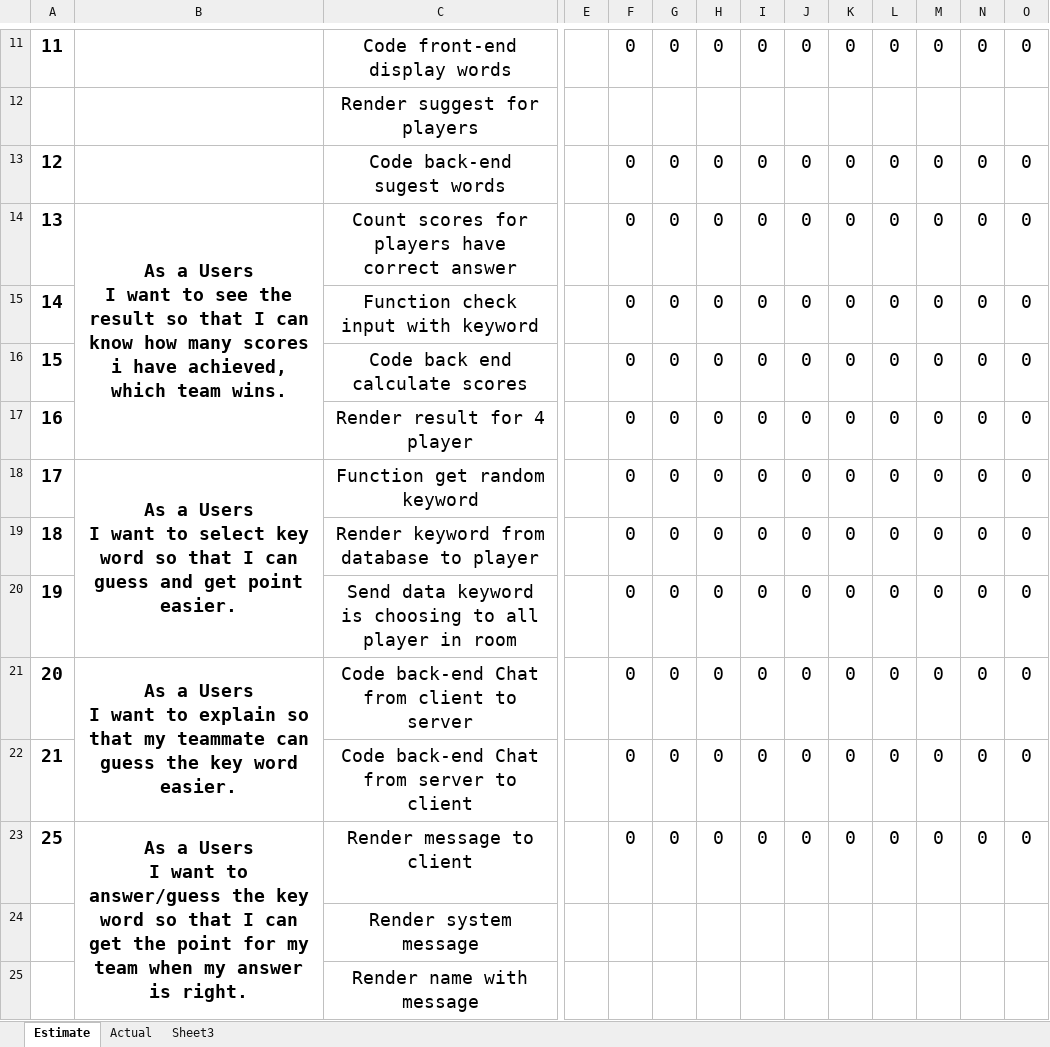
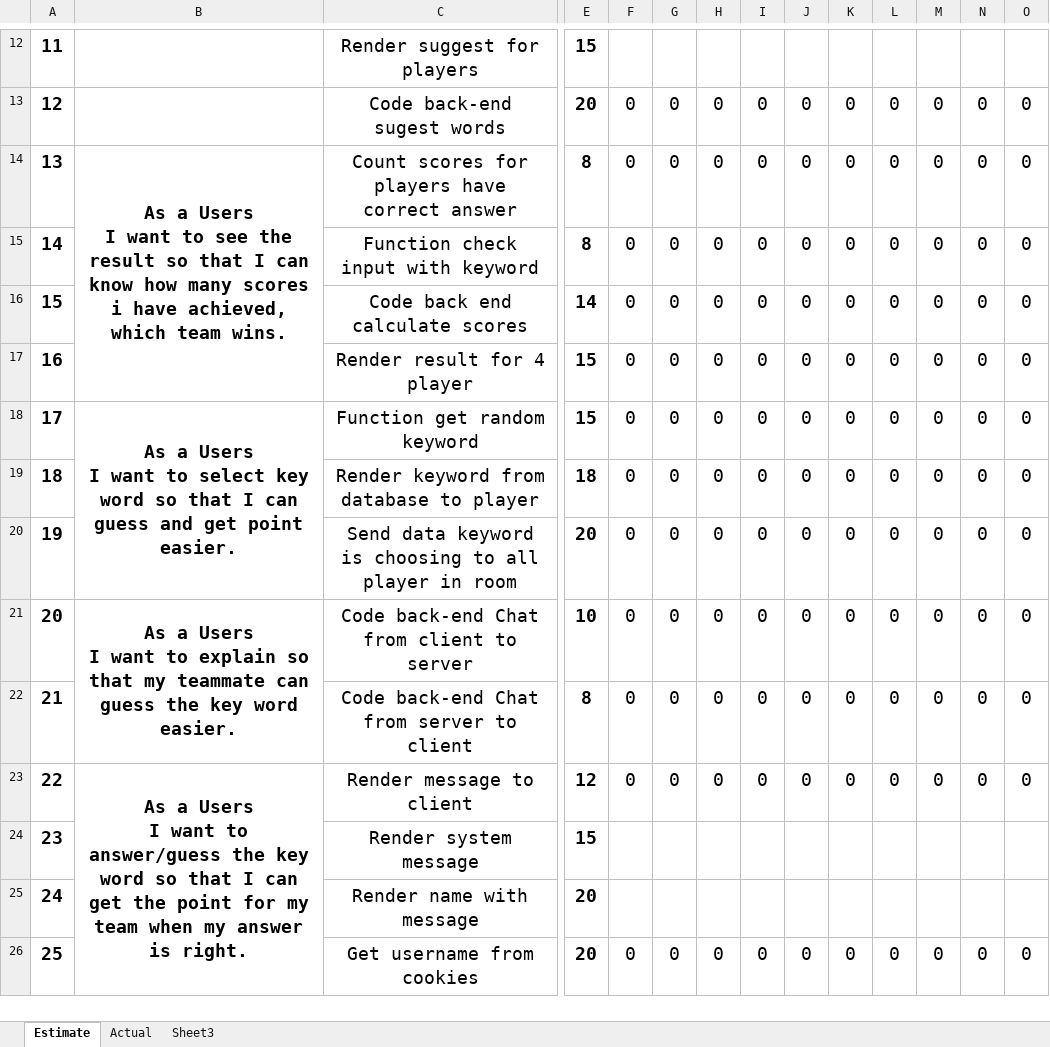
Before and after one commit to nghiatran1997/Capstone1, an Excel workbook: 7.Print-Backlog/Sprint-3.xlsx, sheet Estimate, drawn as a sheet; only a part is shown, gaps mark what is left out; values as stored, in another font and other column widths than the file's, no borders; removed rows and columns are numbered as before the commit, all else as after; rows hold the shown columns only; ↵ is a line break in a cell; the diff covers the shown part only; the diff names each change by its address in the sheet, - before the commit and + after, or states it on an @@ line.

```diff
--- a/7.Print-Backlog/Sprint-3.xlsx (sheet Estimate)
+++ b/7.Print-Backlog/Sprint-3.xlsx (sheet Estimate)
-C12: Code front-end display words
+C12: Render suggest for players
-E12: (empty)
+E12: 15
-F12: 0
+F12: (empty)
-G12: 0
+G12: (empty)
-H12: 0
+H12: (empty)
-I12: 0
+I12: (empty)
-J12: 0
+J12: (empty)
-K12: 0
+K12: (empty)
-L12: 0
+L12: (empty)
-M12: 0
+M12: (empty)
-N12: 0
+N12: (empty)
-O12: 0
+O12: (empty)
-row 12:  |  | Render suggest for players
-E13: (empty)
+E13: 20
-E14:E15: (empty)
+E14:E15: 8
-E16: (empty)
+E16: 14
-E17:E18: (empty)
+E17:E18: 15
-E19: (empty)
+E19: 18
-E20: (empty)
+E20: 20
-E21: (empty)
+E21: 10
-E22: (empty)
+E22: 8
+row 23: 22 | As a Users ↵ I want to answer/guess the key word so that I can get the point for my team when my answer is right. | Render message to client | 12 | 0 | 0 | 0 | 0 | 0 | 0 | 0 | 0 | 0 | 0
+row 24: 23 |  | Render system message | 15
+row 25: 24 |  | Render name with message | 20
-B26: As a Users ↵ I want to answer/guess the key word so that I can get the point for my team when my answer is right.
+B26: (empty)
-B23:B26 merged
-C26: Render message to client
+C26: Get username from cookies
-E26: (empty)
+E26: 20
-row 24:  |  | Render system message
-row 25:  |  | Render name with message
```
Also changed, not shown: 5 added rows, 5 removed rows, 80 edited cells, cell formats and merged cells elsewhere in this sheet, sheet Actual, charts or pictures, 1 other file.
